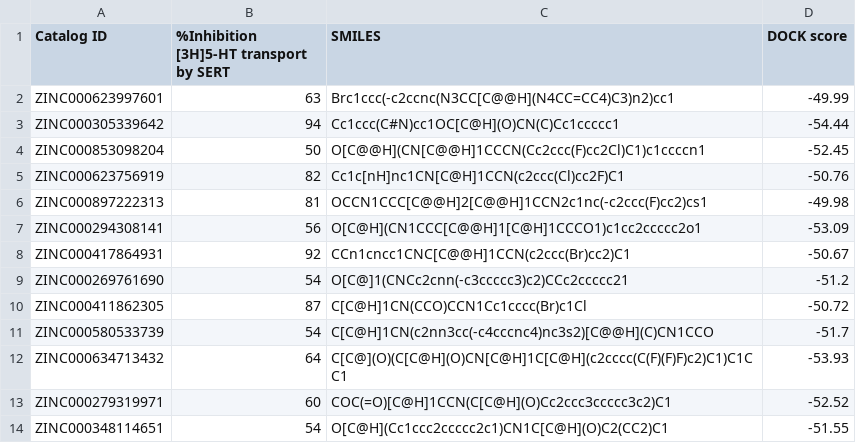
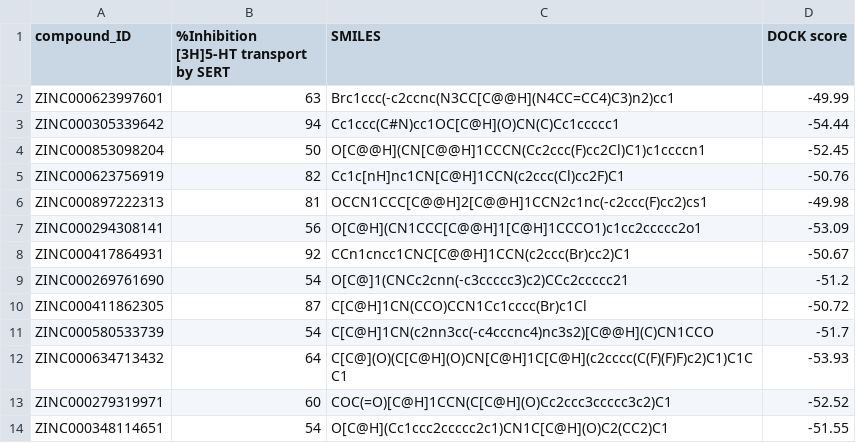
Before and after one commit to maomlab/TRIAGED, a CSV file: input_files/activity_data/SERT_in_vitro_data.csv, drawn as a sheet.

```diff
--- a/input_files/activity_data/SERT_in_vitro_data.csv
+++ b/input_files/activity_data/SERT_in_vitro_data.csv
@@ -1,2 +1,2 @@
-Catalog ID,%Inhibition [3H]5-HT transport by SERT,SMILES,DOCK score
+compound_ID,%Inhibition [3H]5-HT transport by SERT,SMILES,DOCK score
 ZINC000623997601,63,Brc1ccc(-c2ccnc(N3CC[C@@H](N4CC=CC4)C3)n2)cc1,-49.99
```
Also changed, not shown: input_files/activity_data/ampc_in_vitro_data.csv, input_files/activity_data/ampc_in_vitro_data_original.csv, 12 other files.
